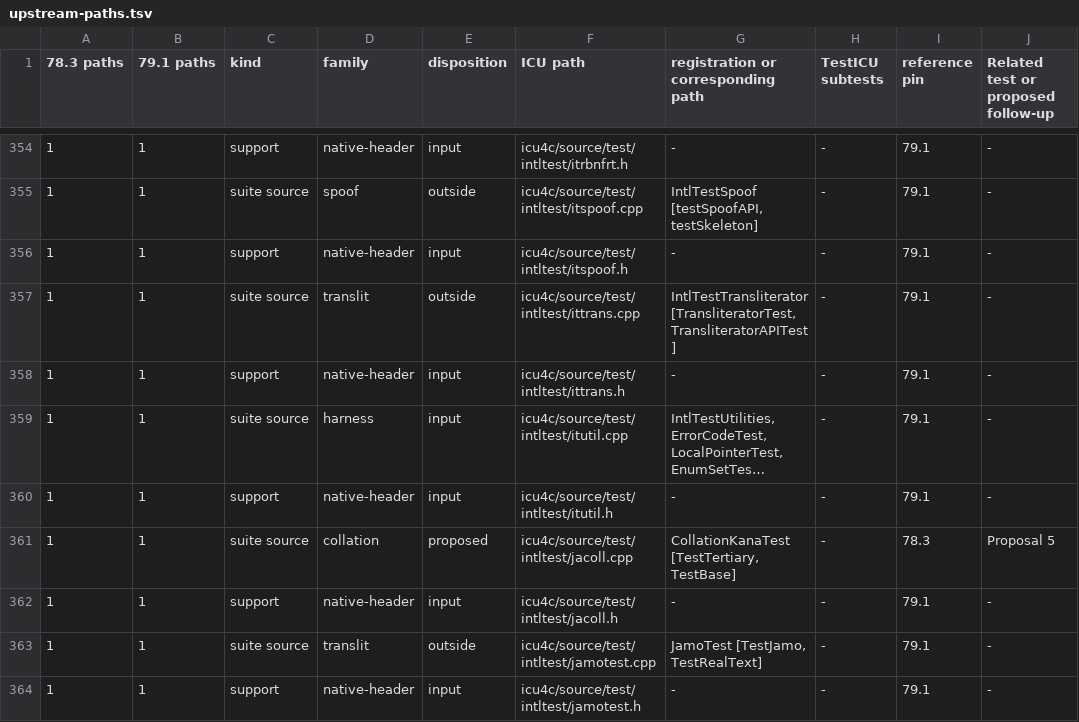
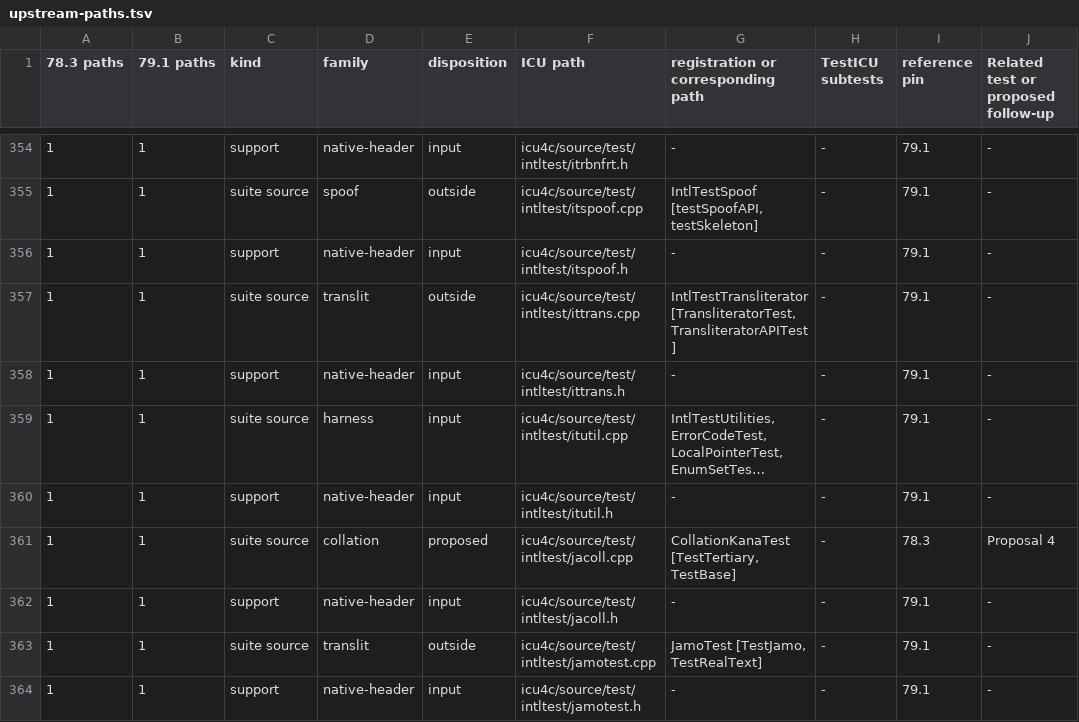
Before and after one commit to hajimehoshi/ekuma, a TSV file: internal/icutest/upstream-paths.tsv, drawn as a sheet; only a part is shown, gaps mark what is left out; long unchanged cells end in …; the diff covers the shown part only.

```diff
--- a/internal/icutest/upstream-paths.tsv
+++ b/internal/icutest/upstream-paths.tsv
@@ -360,3 +360,3 @@
 1	1	support	native-header	input	icu4c/source/test/intltest/itutil.h	-	-	79.1	-
-1	1	suite source	collation	proposed	icu4c/source/test/intltest/jacoll.cpp	CollationKanaTest [TestTertiary, TestBase]	-	78.3	Proposal 5
+1	1	suite source	collation	proposed	icu4c/source/test/intltest/jacoll.cpp	CollationKanaTest [TestTertiary, TestBase]	-	78.3	Proposal 4
 1	1	support	native-header	input	icu4c/source/test/intltest/jacoll.h	-	-	79.1	-
```
Also changed, not shown: 22 edited cells elsewhere in this file, internal/icutest/upstream-adapters.tsv, 5 other files.
